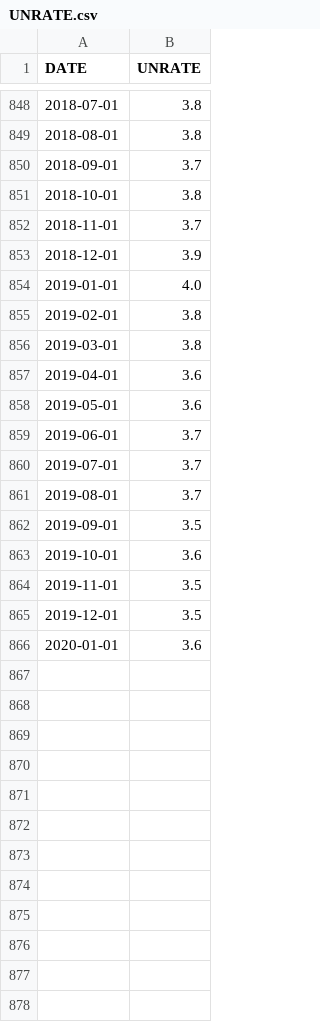
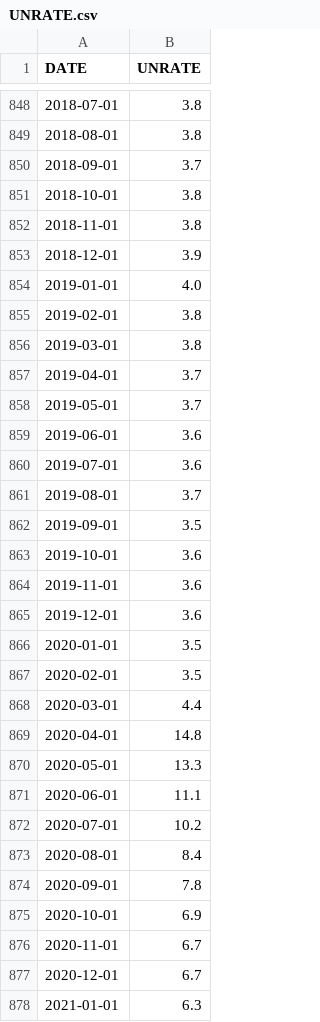
Before and after one commit to NHautsch/Data, a CSV file: UNRATE.csv, drawn as a sheet; only a part is shown, gaps mark what is left out; the diff covers the shown part only.

Commit message:
Add files via upload

```diff
--- a/UNRATE.csv
+++ b/UNRATE.csv
@@ -851,3 +851,3 @@ DATE,UNRATE
 2018-10-01,3.8
-2018-11-01,3.7
+2018-11-01,3.8
 2018-12-01,3.9
@@ -856,6 +856,6 @@ DATE,UNRATE
 2019-03-01,3.8
-2019-04-01,3.6
-2019-05-01,3.6
-2019-06-01,3.7
-2019-07-01,3.7
+2019-04-01,3.7
+2019-05-01,3.7
+2019-06-01,3.6
+2019-07-01,3.6
 2019-08-01,3.7
@@ -863,4 +863,16 @@ DATE,UNRATE
 2019-10-01,3.6
-2019-11-01,3.5
-2019-12-01,3.5
-2020-01-01,3.6
+2019-11-01,3.6
+2019-12-01,3.6
+2020-01-01,3.5
+2020-02-01,3.5
+2020-03-01,4.4
+2020-04-01,14.8
+2020-05-01,13.3
+2020-06-01,11.1
+2020-07-01,10.2
+2020-08-01,8.4
+2020-09-01,7.8
+2020-10-01,6.9
+2020-11-01,6.7
+2020-12-01,6.7
+2021-01-01,6.3
```
Also changed, not shown: 7 added rows and 4 edited cells elsewhere in this file.
